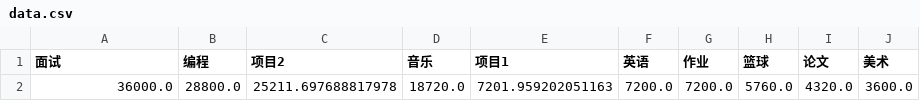
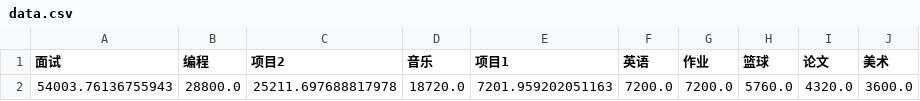
Before and after one commit to FancyJuice/ex_Timer, a CSV file: res/data.csv, drawn as a sheet; only a part is shown; the diff names each change by its address in the sheet, - before the commit and + after, or states it on an @@ line.

Commit message:
data change

```diff
--- a/res/data.csv
+++ b/res/data.csv
-A2 (面试): 36000.0
+A2 (面试): 54003.76136755943
```
Also changed, not shown: 2 other files.
